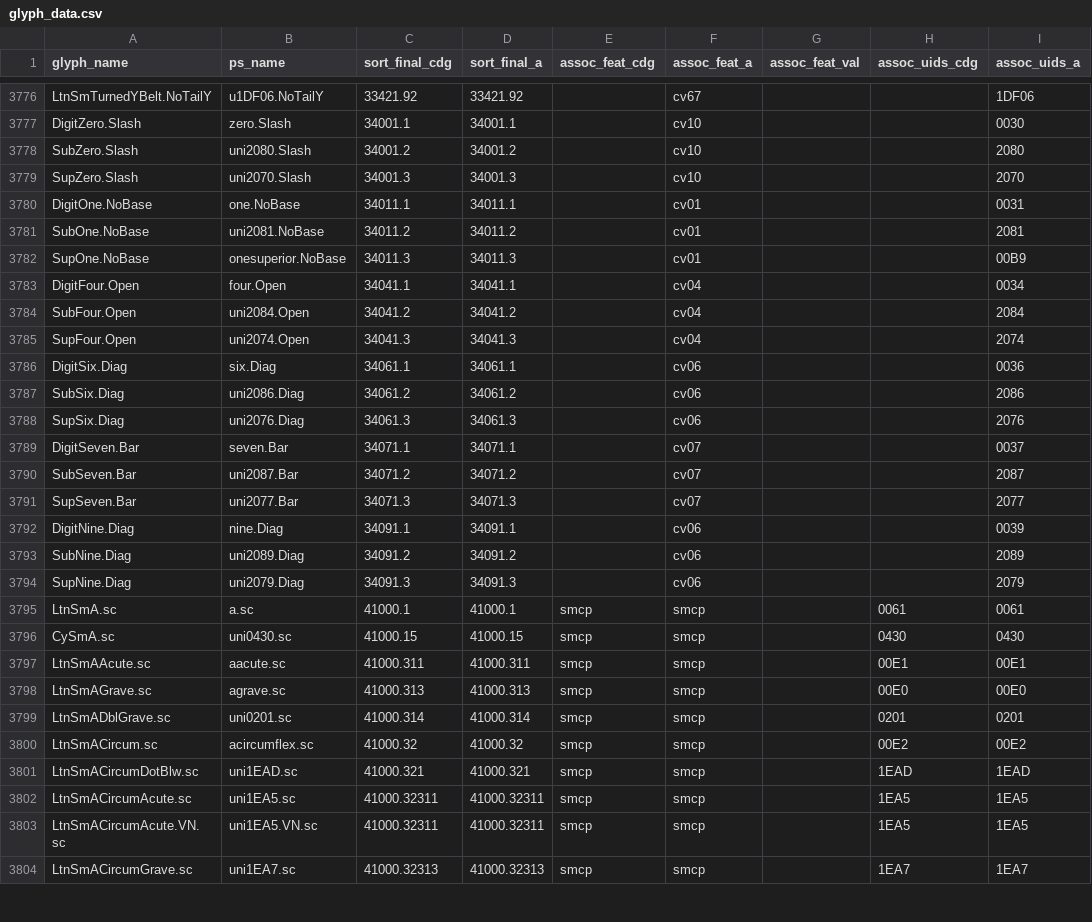
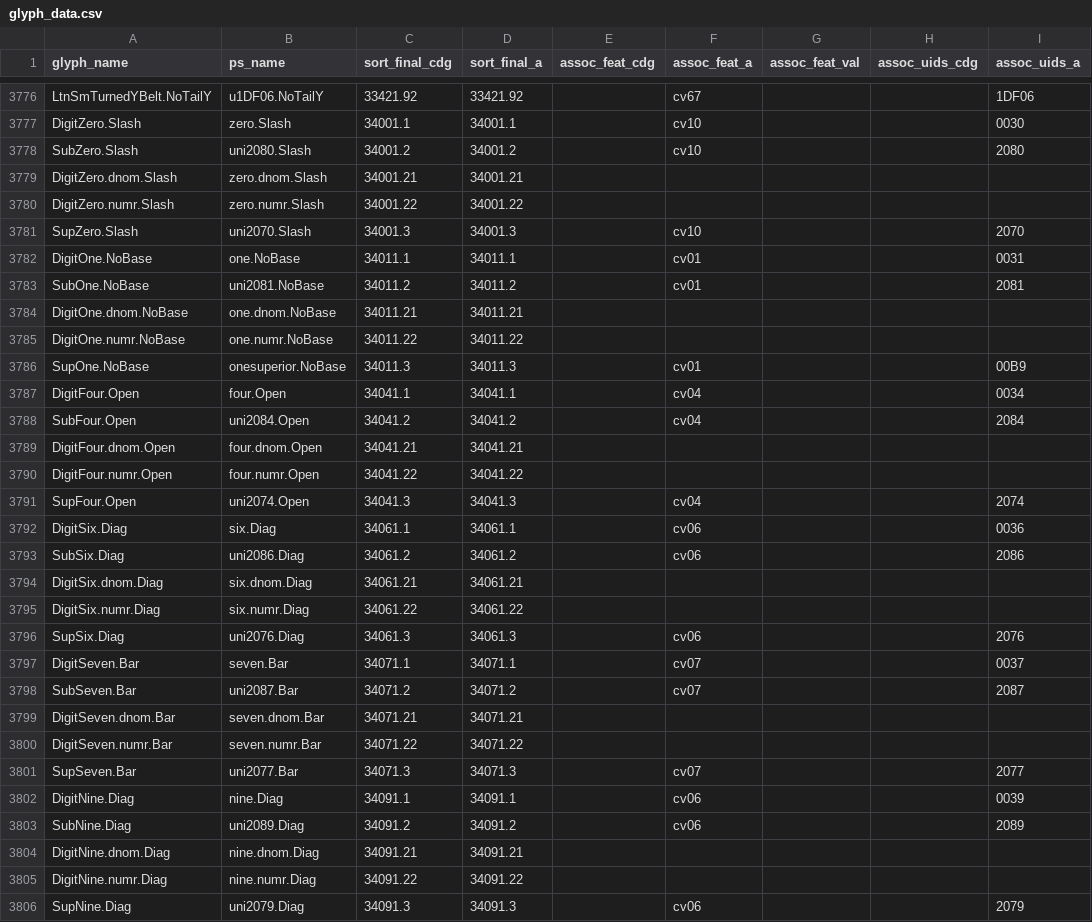
Before and after one commit to silnrsi/font-doulos, a CSV file: source/glyph_data.csv, drawn as a sheet; only a part is shown, gaps mark what is left out; the shorter side is filled out with more unchanged rows; the diff covers the shown part only.

Commit message:
Sync glyph data with Andika [nobuild]

```diff
--- a/source/glyph_data.csv
+++ b/source/glyph_data.csv
@@ -3778,2 +3778,4 @@ DigitZero.Slash,zero.Slash,34001.1,34001.1,,cv10,,,0030
 SubZero.Slash,uni2080.Slash,34001.2,34001.2,,cv10,,,2080
+DigitZero.dnom.Slash,zero.dnom.Slash,34001.21,34001.21,,,,,
+DigitZero.numr.Slash,zero.numr.Slash,34001.22,34001.22,,,,,
 SupZero.Slash,uni2070.Slash,34001.3,34001.3,,cv10,,,2070
@@ -3781,2 +3783,4 @@ DigitOne.NoBase,one.NoBase,34011.1,34011.1,,cv01,,,0031
 SubOne.NoBase,uni2081.NoBase,34011.2,34011.2,,cv01,,,2081
+DigitOne.dnom.NoBase,one.dnom.NoBase,34011.21,34011.21,,,,,
+DigitOne.numr.NoBase,one.numr.NoBase,34011.22,34011.22,,,,,
 SupOne.NoBase,onesuperior.NoBase,34011.3,34011.3,,cv01,,,00B9
@@ -3784,2 +3788,4 @@ DigitFour.Open,four.Open,34041.1,34041.1,,cv04,,,0034
 SubFour.Open,uni2084.Open,34041.2,34041.2,,cv04,,,2084
+DigitFour.dnom.Open,four.dnom.Open,34041.21,34041.21,,,,,
+DigitFour.numr.Open,four.numr.Open,34041.22,34041.22,,,,,
 SupFour.Open,uni2074.Open,34041.3,34041.3,,cv04,,,2074
@@ -3787,2 +3793,4 @@ DigitSix.Diag,six.Diag,34061.1,34061.1,,cv06,,,0036
 SubSix.Diag,uni2086.Diag,34061.2,34061.2,,cv06,,,2086
+DigitSix.dnom.Diag,six.dnom.Diag,34061.21,34061.21,,,,,
+DigitSix.numr.Diag,six.numr.Diag,34061.22,34061.22,,,,,
 SupSix.Diag,uni2076.Diag,34061.3,34061.3,,cv06,,,2076
@@ -3790,2 +3798,4 @@ DigitSeven.Bar,seven.Bar,34071.1,34071.1,,cv07,,,0037
 SubSeven.Bar,uni2087.Bar,34071.2,34071.2,,cv07,,,2087
+DigitSeven.dnom.Bar,seven.dnom.Bar,34071.21,34071.21,,,,,
+DigitSeven.numr.Bar,seven.numr.Bar,34071.22,34071.22,,,,,
 SupSeven.Bar,uni2077.Bar,34071.3,34071.3,,cv07,,,2077
@@ -3793,2 +3803,4 @@ DigitNine.Diag,nine.Diag,34091.1,34091.1,,cv06,,,0039
 SubNine.Diag,uni2089.Diag,34091.2,34091.2,,cv06,,,2089
+DigitNine.dnom.Diag,nine.dnom.Diag,34091.21,34091.21,,,,,
+DigitNine.numr.Diag,nine.numr.Diag,34091.22,34091.22,,,,,
 SupNine.Diag,uni2079.Diag,34091.3,34091.3,,cv06,,,2079
```
Also changed, not shown: 24 added rows elsewhere in this file.
